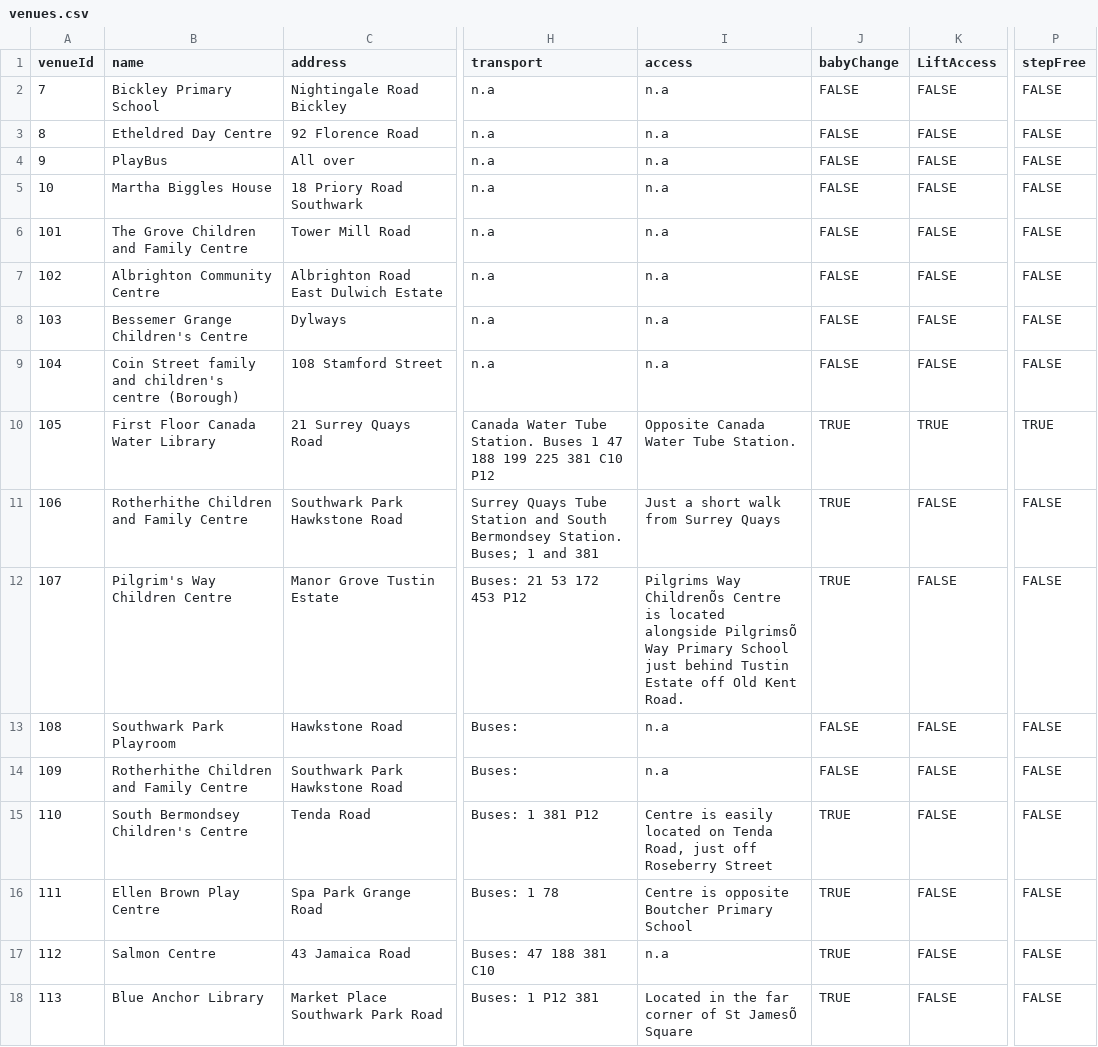
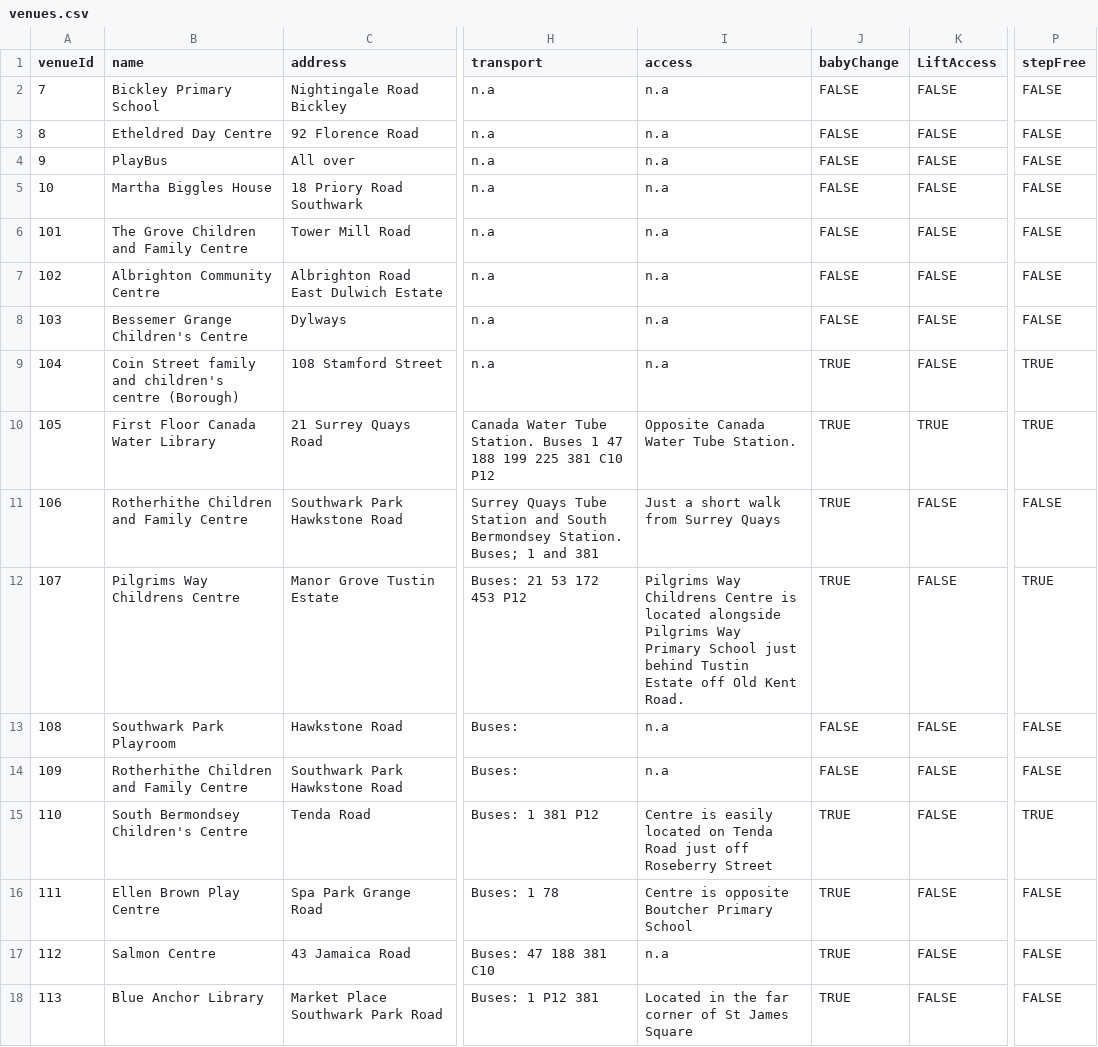
Before and after one commit to chriseisbrown/kids-connect-demo-app, a CSV file: src/main/resources/venues.csv, drawn as a sheet; only a part is shown, gaps mark what is left out; the diff names each change by its address in the sheet, - before the commit and + after, or states it on an @@ line.

Commit message:
Small fixes
Data fixes
Change logo colour
Change map "home" location

```diff
--- a/src/main/resources/venues.csv
+++ b/src/main/resources/venues.csv
-J9 (babyChange): FALSE
+J9 (babyChange): TRUE
-P9 (stepFree): FALSE
+P9 (stepFree): TRUE
-B12 (name): Pilgrim's Way Children Centre
+B12 (name): Pilgrims Way Childrens Centre
-I12 (access): Pilgrims Way ChildrenÕs Centre is located alongside PilgrimsÕ Way Primary…
+I12 (access): Pilgrims Way Childrens Centre is located alongside Pilgrims Way Primary…
-P12 (stepFree): FALSE
+P12 (stepFree): TRUE
-I15 (access): …on Tenda Road, just off…
+I15 (access): …on Tenda Road just off…
-P15 (stepFree): FALSE
+P15 (stepFree): TRUE
-I18 (access): Located in the far corner of St JamesÕ Square
+I18 (access): Located in the far corner of St James Square
```
Also changed, not shown: src/main/resources/activities.csv, target/classes/activities.csv, 4 other files.
